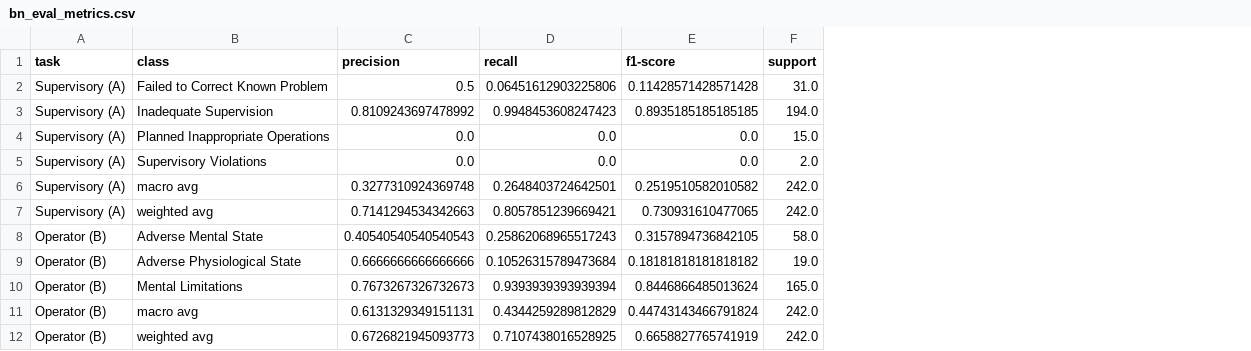
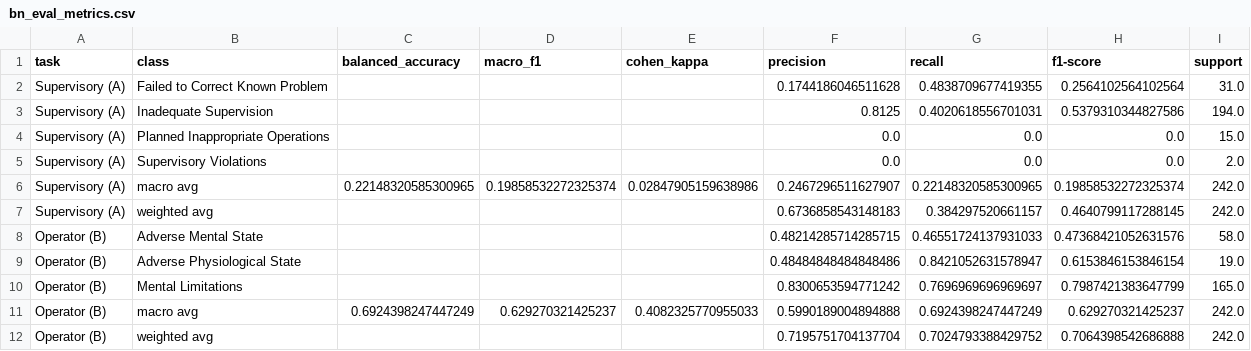
Before and after one commit to kcava2/Sequential-Causal-Architecture-for-Multimodal-Aviation-Accident-Prediction, a CSV file: results/bn_eval_metrics.csv, drawn as a sheet; only a part is shown; addresses are those after the commit; the diff covers the shown part only; the diff names each change by its address in the sheet, - before the commit and + after, or states it on an @@ line.

```diff
--- a/results/bn_eval_metrics.csv
+++ b/results/bn_eval_metrics.csv
+column C (balanced_accuracy), rows 6-11: 0.22148320585300965 |  |  |  |  | 0.6924398247447249
+column D (macro_f1), rows 6-11: 0.19858532272325374 |  |  |  |  | 0.629270321425237
+column E (cohen_kappa), rows 6-11: 0.02847905159638986 |  |  |  |  | 0.4082325770955033
-F2 (precision): 0.5
+F2 (precision): 0.1744186046511628
-G2 (recall): 0.06451612903225806
+G2 (recall): 0.4838709677419355
-H2 (f1-score): 0.11428571428571428
+H2 (f1-score): 0.2564102564102564
-F3 (precision): 0.8109243697478992
+F3 (precision): 0.8125
-G3 (recall): 0.9948453608247423
+G3 (recall): 0.4020618556701031
-H3 (f1-score): 0.8935185185185185
+H3 (f1-score): 0.5379310344827586
-F6 (precision): 0.3277310924369748
+F6 (precision): 0.2467296511627907
-G6 (recall): 0.2648403724642501
+G6 (recall): 0.22148320585300965
-H6 (f1-score): 0.2519510582010582
+H6 (f1-score): 0.19858532272325374
-F7 (precision): 0.7141294534342663
+F7 (precision): 0.6736858543148183
-G7 (recall): 0.8057851239669421
+G7 (recall): 0.384297520661157
-H7 (f1-score): 0.730931610477065
+H7 (f1-score): 0.4640799117288145
-F8 (precision): 0.40540540540540543
+F8 (precision): 0.48214285714285715
-G8 (recall): 0.25862068965517243
+G8 (recall): 0.46551724137931033
-H8 (f1-score): 0.3157894736842105
+H8 (f1-score): 0.47368421052631576
-F9 (precision): 0.6666666666666666
+F9 (precision): 0.48484848484848486
-G9 (recall): 0.10526315789473684
+G9 (recall): 0.8421052631578947
-H9 (f1-score): 0.18181818181818182
+H9 (f1-score): 0.6153846153846154
-F10 (precision): 0.7673267326732673
+F10 (precision): 0.8300653594771242
-G10 (recall): 0.9393939393939394
+G10 (recall): 0.7696969696969697
-H10 (f1-score): 0.8446866485013624
+H10 (f1-score): 0.7987421383647799
-F11 (precision): 0.6131329349151131
+F11 (precision): 0.5990189004894888
-G11 (recall): 0.4344259289812829
+G11 (recall): 0.6924398247447249
-H11 (f1-score): 0.44743143466791824
+H11 (f1-score): 0.629270321425237
-F12 (precision): 0.6726821945093773
+F12 (precision): 0.7195751704137704
-G12 (recall): 0.7107438016528925
+G12 (recall): 0.7024793388429752
-H12 (f1-score): 0.6658827765741919
+H12 (f1-score): 0.7064398542686888
```
Also changed, not shown: 18 edited cells elsewhere in this file, results/bn_ablation_sensitivity.csv, results/bn_test_predictions.csv, 29 other files.
